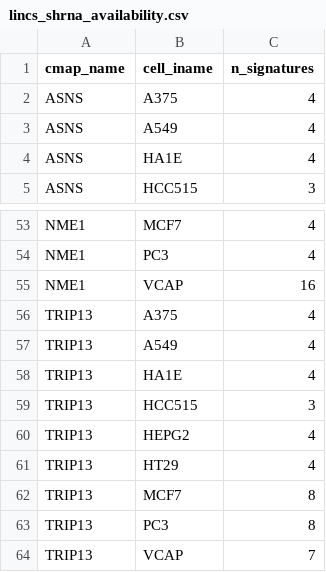
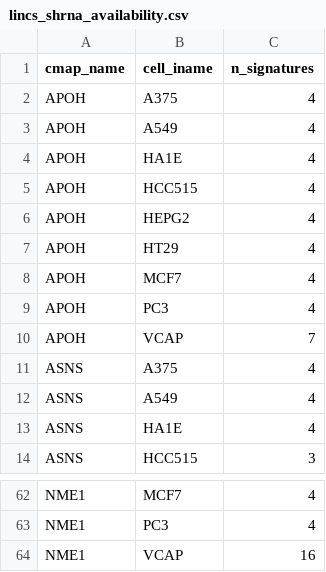
Before and after one commit to senaesen13/bioinformatics-learning, a CSV file: week3-day2-drug-repositioning-ccRCC-LINCS/results/lincs_shrna_availability.csv, drawn as a sheet; only a part is shown, gaps mark what is left out.

```diff
--- a/week3-day2-drug-repositioning-ccRCC-LINCS/results/lincs_shrna_availability.csv
+++ b/week3-day2-drug-repositioning-ccRCC-LINCS/results/lincs_shrna_availability.csv
@@ -1,2 +1,11 @@
 "cmap_name","cell_iname","n_signatures"
+"APOH","A375",4
+"APOH","A549",4
+"APOH","HA1E",4
+"APOH","HCC515",4
+"APOH","HEPG2",4
+"APOH","HT29",4
+"APOH","MCF7",4
+"APOH","PC3",4
+"APOH","VCAP",7
 "ASNS","A375",4
@@ -55,10 +64 @@
 "NME1","VCAP",16
-"TRIP13","A375",4
-"TRIP13","A549",4
-"TRIP13","HA1E",4
-"TRIP13","HCC515",3
-"TRIP13","HEPG2",4
-"TRIP13","HT29",4
-"TRIP13","MCF7",8
-"TRIP13","PC3",8
-"TRIP13","VCAP",7
```
Also changed, not shown: week3-day1-scrna-seq/results/cluster_markers_all.csv, week3-day1-scrna-seq/results/cluster_markers_top5.csv, 21 other files.
